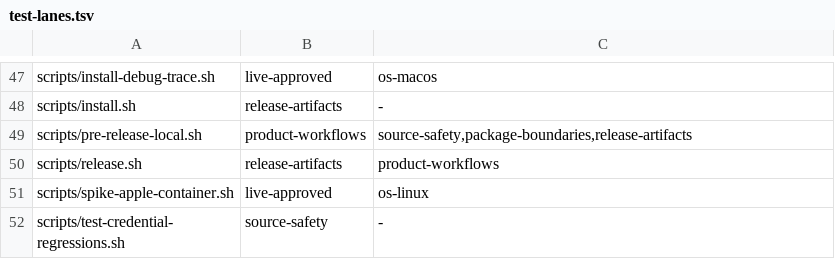
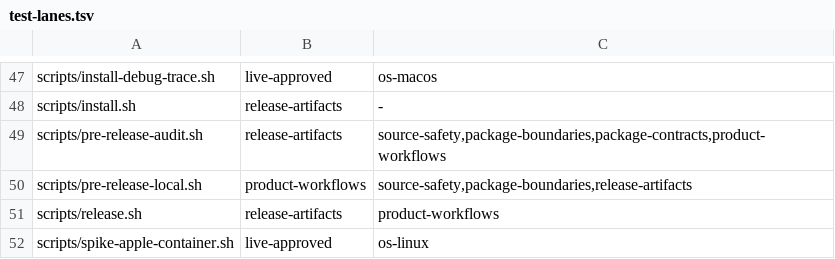
Before and after one commit to dredozubov/hazmat, a TSV file: docs/test-lanes.tsv, drawn as a sheet; only a part is shown, gaps mark what is left out; the shorter side is filled out with more unchanged rows; the diff names each change by its address in the sheet, - before the commit and + after, or states it on an @@ line.

Commit message:
Add pre-release audit evidence generator

```diff
--- a/docs/test-lanes.tsv
+++ b/docs/test-lanes.tsv
+row 49: scripts/pre-release-audit.sh | release-artifacts | source-safety,package-boundaries,package-contracts,product-workflows
```
Also changed, not shown: 2 other files.
